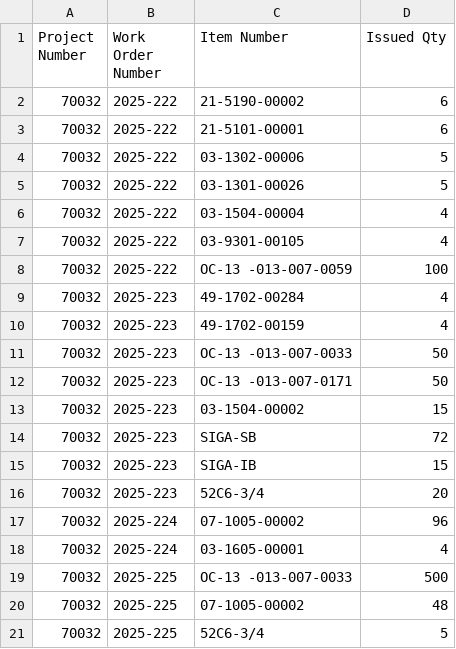
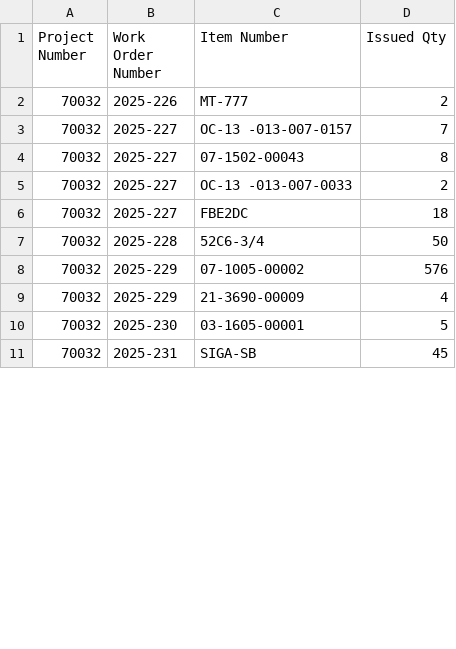
Before and after one commit to Mohamed-AH/automation, a CSV file: 00 preprocess/output.csv, drawn as a sheet; only a part is shown; the diff covers the shown part only.

```diff
--- a/00 preprocess/output.csv
+++ b/00 preprocess/output.csv
@@ -1,21 +1,11 @@
 Project Number,Work Order Number,Item Number,Issued Qty
-70032,2025-222,21-5190-00002,6
-70032,2025-222,21-5101-00001,6
-70032,2025-222,03-1302-00006,5
-70032,2025-222,03-1301-00026,5
-70032,2025-222,03-1504-00004,4
-70032,2025-222,03-9301-00105,4
-70032,2025-222,OC-13 -013-007-0059,100
-70032,2025-223,49-1702-00284,4
-70032,2025-223,49-1702-00159,4
-70032,2025-223,OC-13 -013-007-0033,50
-70032,2025-223,OC-13 -013-007-0171,50
-70032,2025-223,03-1504-00002,15
-70032,2025-223,SIGA-SB,72
-70032,2025-223,SIGA-IB,15
-70032,2025-223,52C6-3/4,20
-70032,2025-224,07-1005-00002,96
-70032,2025-224,03-1605-00001,4
-70032,2025-225,OC-13 -013-007-0033,500
-70032,2025-225,07-1005-00002,48
-70032,2025-225,52C6-3/4,5
+70032,2025-226,MT-777,2
+70032,2025-227,OC-13 -013-007-0157,7
+70032,2025-227,07-1502-00043,8
+70032,2025-227,OC-13 -013-007-0033,2
+70032,2025-227,FBE2DC,18
+70032,2025-228,52C6-3/4,50
+70032,2025-229,07-1005-00002,576
+70032,2025-229,21-3690-00009,4
+70032,2025-230,03-1605-00001,5
+70032,2025-231,SIGA-SB,45
```
Also changed, not shown: 11 added rows, 1 removed row and 5 edited cells elsewhere in this file, 00 preprocess/updated_output.csv, 4 other files.
